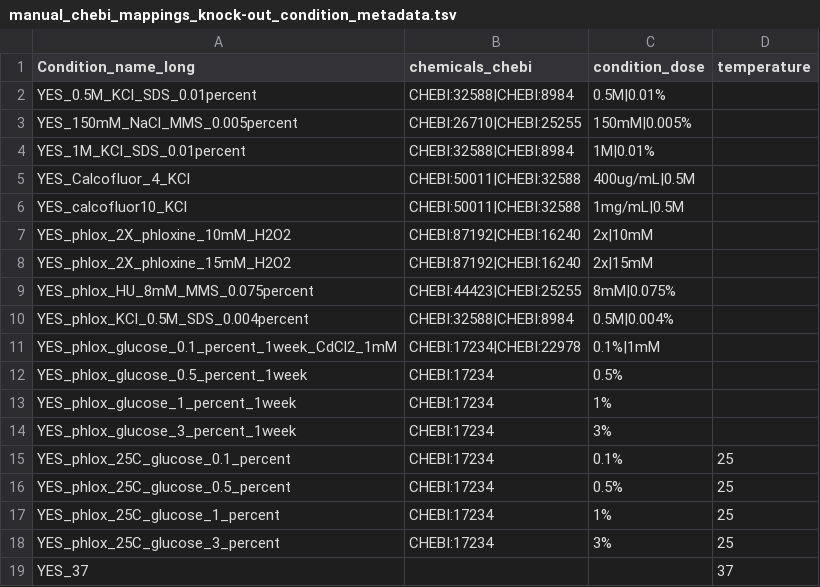
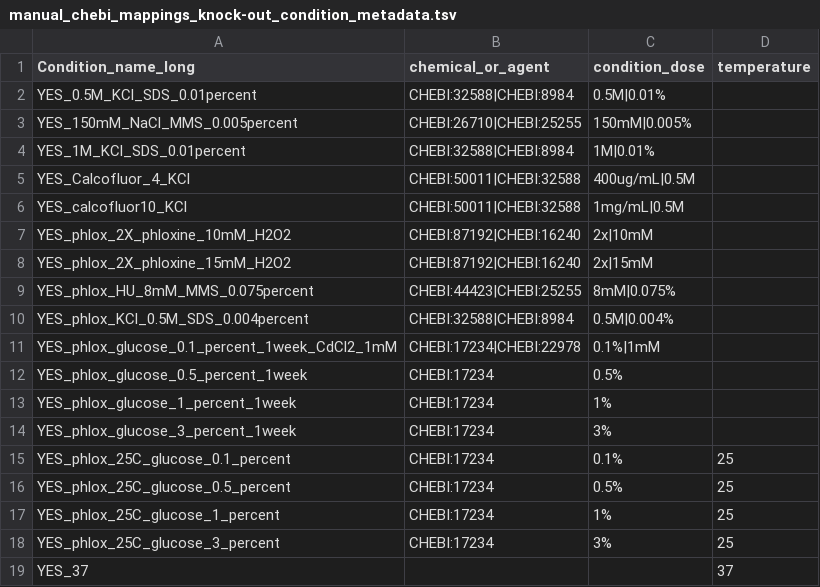
Before and after one commit to manulera/phenomics_paper_HTP, a TSV file: mappings/manual_chebi_mappings_knock-out_condition_metadata.tsv, drawn as a sheet.

```diff
--- a/mappings/manual_chebi_mappings_knock-out_condition_metadata.tsv
+++ b/mappings/manual_chebi_mappings_knock-out_condition_metadata.tsv
@@ -1,2 +1,2 @@
-Condition_name_long	chemicals_chebi	condition_dose	temperature
+Condition_name_long	chemical_or_agent	condition_dose	temperature
 YES_0.5M_KCl_SDS_0.01percent	CHEBI:32588|CHEBI:8984	0.5M|0.01%
```
Also changed, not shown: results/full_mappings.tsv, 12 other files.
